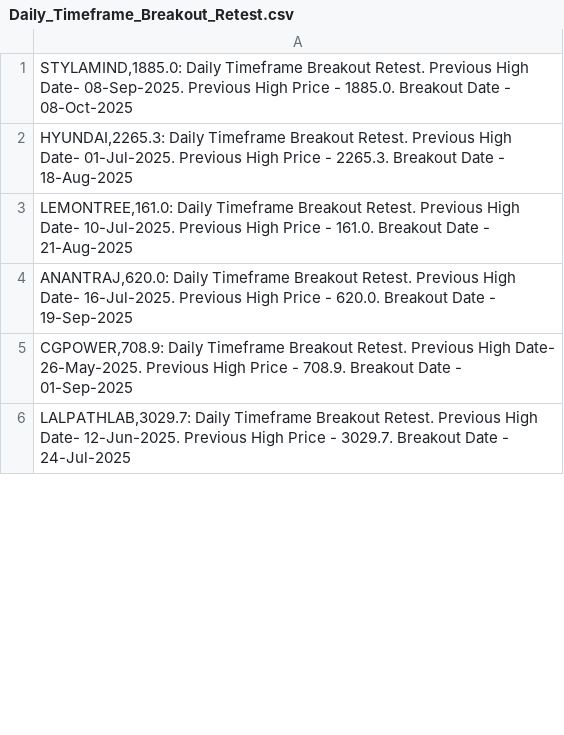
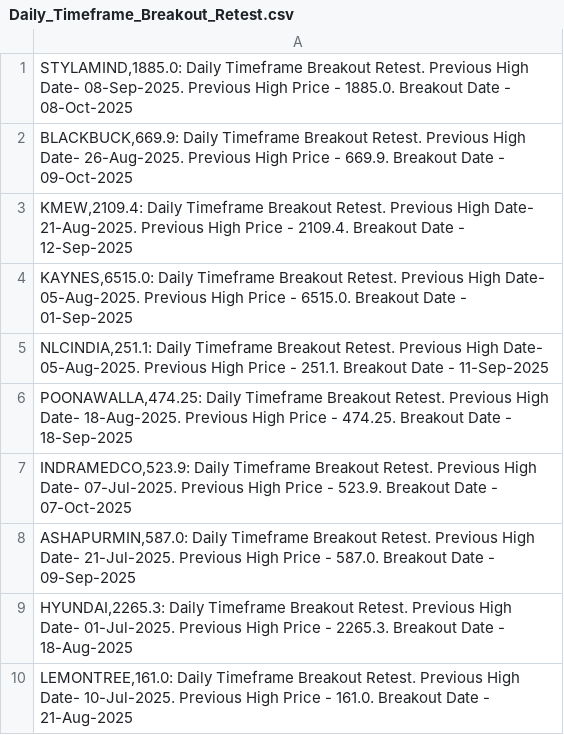
Before and after one commit to vibats/Daily_Notification_Data, a CSV file: Email_Notification_Data/Daily_Timeframe_Breakout_Retest.csv, drawn as a sheet; only a part is shown; the shorter side is filled out with more unchanged rows; the diff covers the shown part only; the diff names each change by its address in the sheet, - before the commit and + after, or states it on an @@ line.

```diff
--- a/Email_Notification_Data/Daily_Timeframe_Breakout_Retest.csv
+++ b/Email_Notification_Data/Daily_Timeframe_Breakout_Retest.csv
+row 2: BLACKBUCK,669.9: Daily Timeframe Breakout Retest. Previous High Date- 26-Aug-2025. Previous High Price - 669.9. Breakout Date - 09-Oct-2025
+row 3: KMEW,2109.4: Daily Timeframe Breakout Retest. Previous High Date- 21-Aug-2025. Previous High Price - 2109.4. Breakout Date - 12-Sep-2025
+row 4: KAYNES,6515.0: Daily Timeframe Breakout Retest. Previous High Date- 05-Aug-2025. Previous High Price - 6515.0. Breakout Date - 01-Sep-2025
+row 5: NLCINDIA,251.1: Daily Timeframe Breakout Retest. Previous High Date- 05-Aug-2025. Previous High Price - 251.1. Breakout Date - 11-Sep-2025
+row 6: POONAWALLA,474.25: Daily Timeframe Breakout Retest. Previous High Date- 18-Aug-2025. Previous High Price - 474.25. Breakout Date - 18-Sep-2025
+row 7: INDRAMEDCO,523.9: Daily Timeframe Breakout Retest. Previous High Date- 07-Jul-2025. Previous High Price - 523.9. Breakout Date - 07-Oct-2025
+row 8: ASHAPURMIN,587.0: Daily Timeframe Breakout Retest. Previous High Date- 21-Jul-2025. Previous High Price - 587.0. Breakout Date - 09-Sep-2025
```
Also changed, not shown: 5 added rows and 4 edited cells elsewhere in this file, Email_Notification_Data/Daily_TimeFrame_Horizontal_Support.csv, Email_Notification_Data/Daily_TimeFrame_Horizontal_Support_30_Days.csv, 2 other files.
